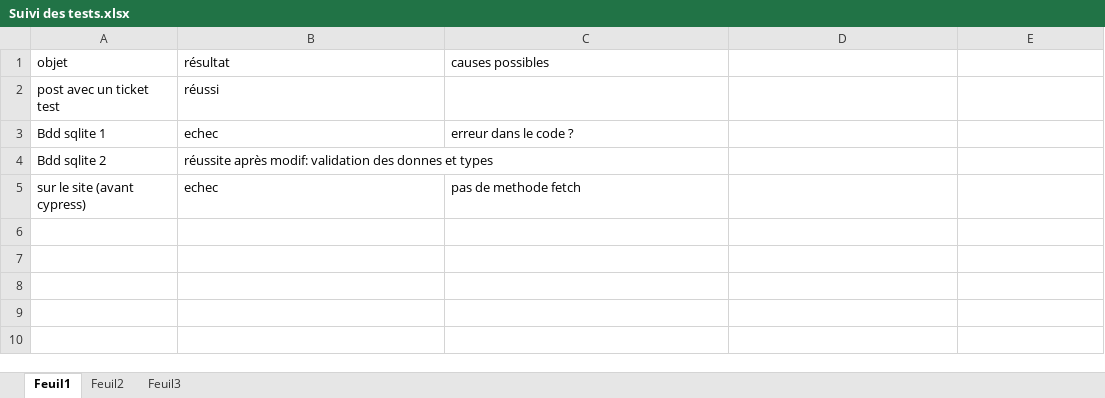
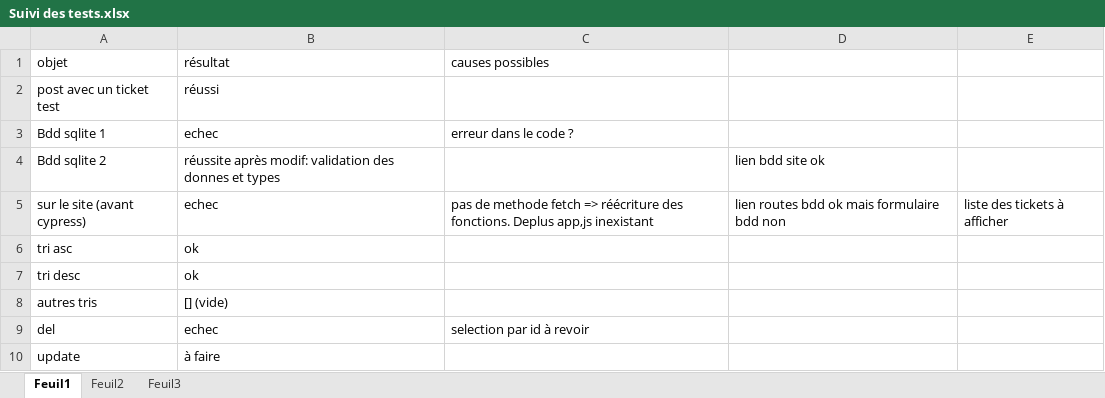
Before and after one commit to Sheriff0013/Help_deskLite, an Excel workbook: Suivi des tests.xlsx, sheet Feuil1, drawn as a sheet; values as stored, in another font and other column widths than the file's, no borders; the diff names each change by its address in the sheet, - before the commit and + after, or states it on an @@ line.

Commit message:
fonctionnalités testes, tris asc dec ok add ticket ok / reste à revoir

```diff
--- a/Suivi des tests.xlsx (sheet Feuil1)
+++ b/Suivi des tests.xlsx (sheet Feuil1)
-D4: (empty)
+D4: lien bdd site ok
-C5 (causes possibles): …methode fetch
+C5 (causes possibles): …methode fetch => réécriture des fonctions. Deplus app,js inexistant
-D5: (empty)
+D5: lien routes bdd ok mais formulaire bdd non
-E5: (empty)
+E5: liste des tickets à afficher
+row 6: tri asc | ok
+row 7: tri desc | ok
+row 8: autres tris | [] (vide)
+row 9: del | echec | selection par id à revoir
+row 10: update | à faire
```
Also changed, not shown: 3 other files.
